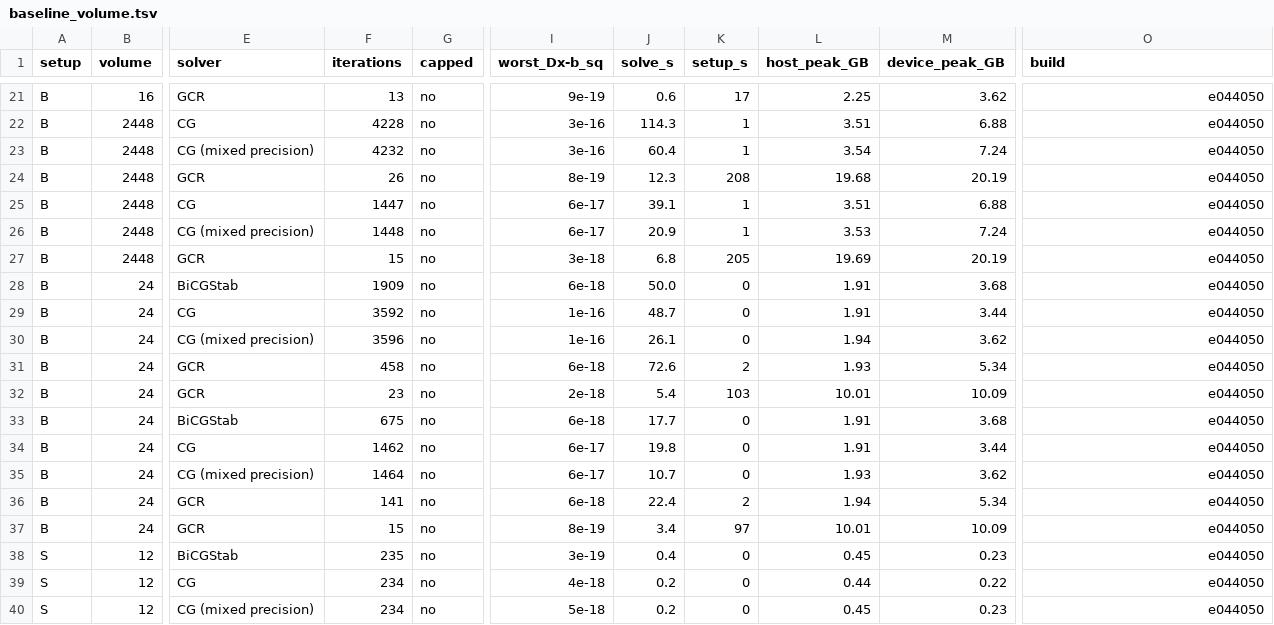
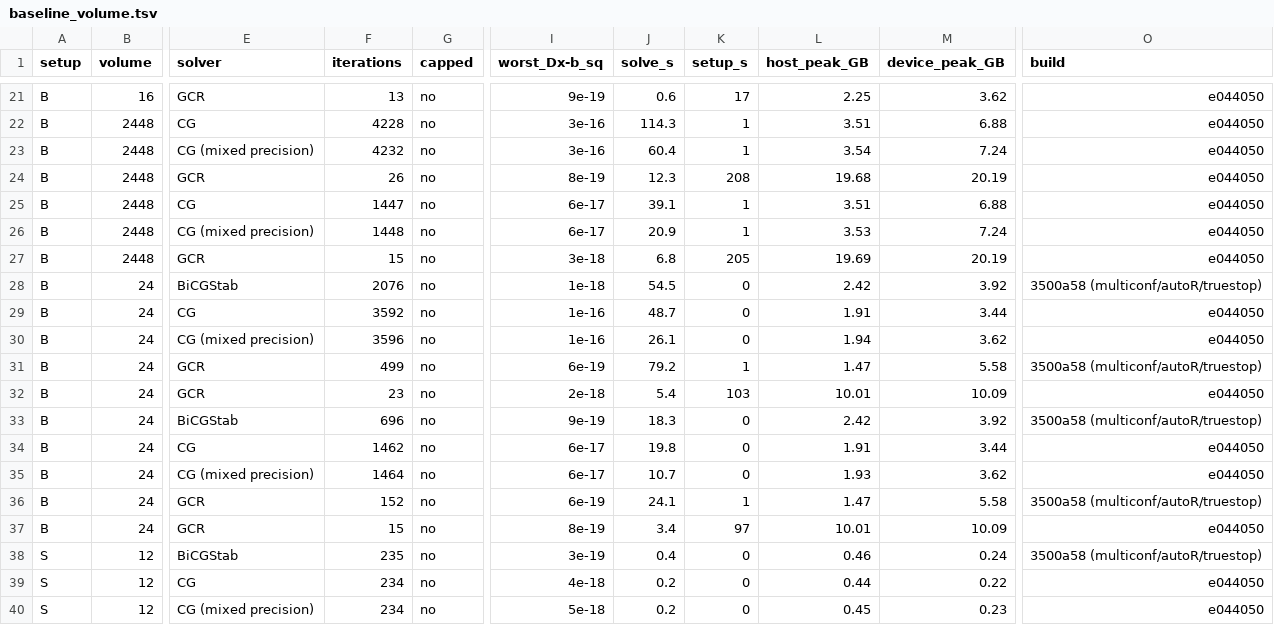
Before and after one commit to atsanroger/RutticeQCD, a TSV file: docs/mg_background/data/baseline_volume.tsv, drawn as a sheet; only a part is shown, gaps mark what is left out; the diff covers the shown part only; the diff names each change by its address in the sheet, - before the commit and + after, or states it on an @@ line.

```diff
--- a/docs/mg_background/data/baseline_volume.tsv
+++ b/docs/mg_background/data/baseline_volume.tsv
-F28 (iterations): 1909
+F28 (iterations): 2076
-I28 (worst_Dx-b_sq): 6e-18
+I28 (worst_Dx-b_sq): 1e-18
-J28 (solve_s): 50.0
+J28 (solve_s): 54.5
-L28 (host_peak_GB): 1.91
+L28 (host_peak_GB): 2.42
-M28 (device_peak_GB): 3.68
+M28 (device_peak_GB): 3.92
-O28 (build): e044050
+O28 (build): 3500a58 (multiconf/autoR/truestop)
-F31 (iterations): 458
+F31 (iterations): 499
-I31 (worst_Dx-b_sq): 6e-18
+I31 (worst_Dx-b_sq): 6e-19
-J31 (solve_s): 72.6
+J31 (solve_s): 79.2
-K31 (setup_s): 2
+K31 (setup_s): 1
-L31 (host_peak_GB): 1.93
+L31 (host_peak_GB): 1.47
-M31 (device_peak_GB): 5.34
+M31 (device_peak_GB): 5.58
-O31 (build): e044050
+O31 (build): 3500a58 (multiconf/autoR/truestop)
-F33 (iterations): 675
+F33 (iterations): 696
-I33 (worst_Dx-b_sq): 6e-18
+I33 (worst_Dx-b_sq): 9e-19
-J33 (solve_s): 17.7
+J33 (solve_s): 18.3
-L33 (host_peak_GB): 1.91
+L33 (host_peak_GB): 2.42
-M33 (device_peak_GB): 3.68
+M33 (device_peak_GB): 3.92
-O33 (build): e044050
+O33 (build): 3500a58 (multiconf/autoR/truestop)
-F36 (iterations): 141
+F36 (iterations): 152
-I36 (worst_Dx-b_sq): 6e-18
+I36 (worst_Dx-b_sq): 6e-19
-J36 (solve_s): 22.4
+J36 (solve_s): 24.1
-K36 (setup_s): 2
+K36 (setup_s): 1
-L36 (host_peak_GB): 1.94
+L36 (host_peak_GB): 1.47
-M36 (device_peak_GB): 5.34
+M36 (device_peak_GB): 5.58
-O36 (build): e044050
+O36 (build): 3500a58 (multiconf/autoR/truestop)
-L38 (host_peak_GB): 0.45
+L38 (host_peak_GB): 0.46
-M38 (device_peak_GB): 0.23
+M38 (device_peak_GB): 0.24
-O38 (build): e044050
+O38 (build): 3500a58 (multiconf/autoR/truestop)
```
Also changed, not shown: 113 edited cells elsewhere in this file, docs/mg_background/data/baseline_mass_2448.tsv, docs/mg_background/data/basis_configs.tsv, 12 other files.
